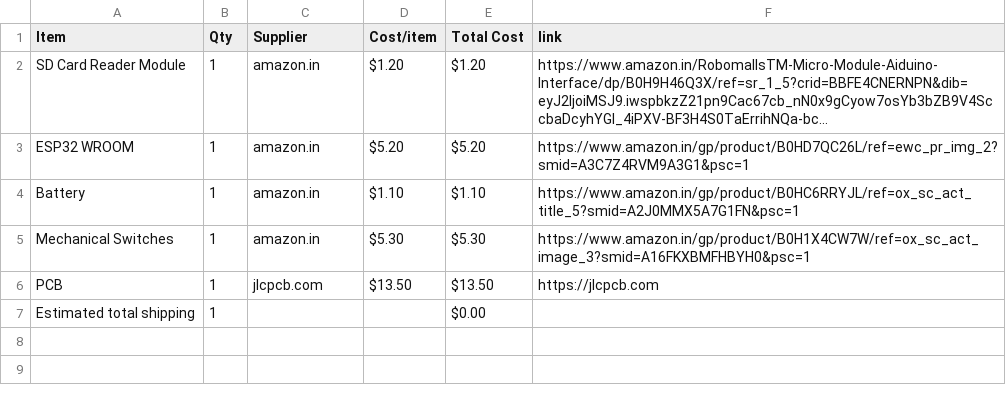
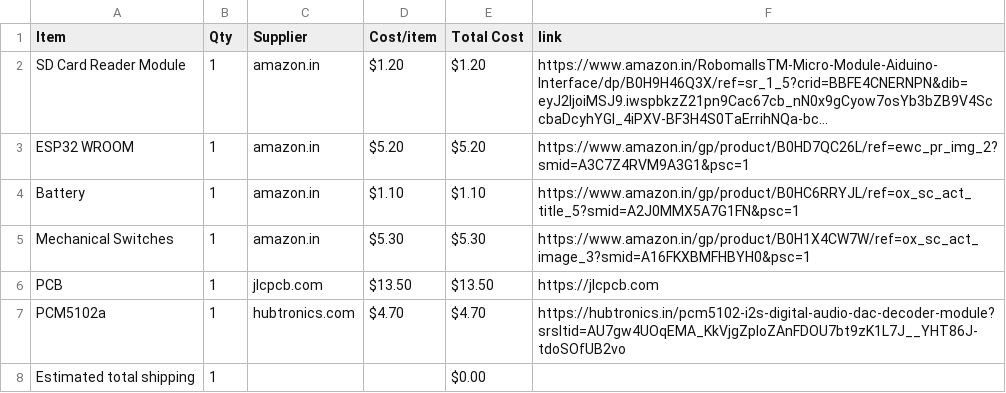
Before and after one commit to theNeonTerminal/ESP32-Audio-Player, a CSV file: BOM.csv, drawn as a sheet; long unchanged cells end in …; the diff names each change by its address in the sheet, - before the commit and + after, or states it on an @@ line.

Commit message:
Sync Mini ESP32 Audio Player from Half Life

```diff
--- a/BOM.csv
+++ b/BOM.csv
+row 7: PCM5102a | 1 | hubtronics.com | $4.70 | $4.70 | https://hubtronics.in/pcm5102-i2s-digital-audio-dac-decoder-module?srsltid=AU7gw4UOqEMA_KkVjgZpIoZAnFDOU7bt9zK1L7J__YHT86J-tdoSOfUB2vo
```
